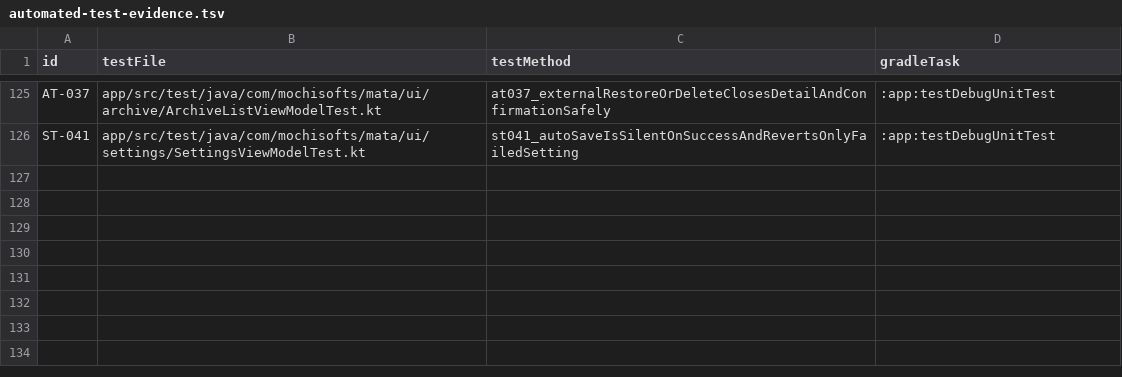
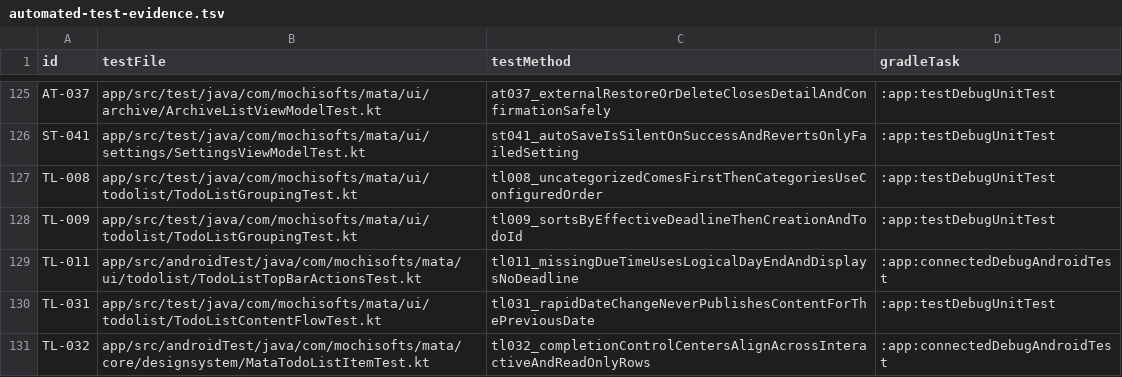
Before and after one commit to Sakemotti/MATA, a TSV file: .agents/test-specs/automated-test-evidence.tsv, drawn as a sheet; only a part is shown, gaps mark what is left out.

Commit message:
test: automate todo list core coverage

```diff
--- a/.agents/test-specs/automated-test-evidence.tsv
+++ b/.agents/test-specs/automated-test-evidence.tsv
@@ -126 +126,6 @@ AT-037	app/src/test/java/com/mochisofts/mata/ui/archive/ArchiveListViewModelTest
 ST-041	app/src/test/java/com/mochisofts/mata/ui/settings/SettingsViewModelTest.kt	st041_autoSaveIsSilentOnSuccessAndRevertsOnlyFailedSetting	:app:testDebugUnitTest
+TL-008	app/src/test/java/com/mochisofts/mata/ui/todolist/TodoListGroupingTest.kt	tl008_uncategorizedComesFirstThenCategoriesUseConfiguredOrder	:app:testDebugUnitTest
+TL-009	app/src/test/java/com/mochisofts/mata/ui/todolist/TodoListGroupingTest.kt	tl009_sortsByEffectiveDeadlineThenCreationAndTodoId	:app:testDebugUnitTest
+TL-011	app/src/androidTest/java/com/mochisofts/mata/ui/todolist/TodoListTopBarActionsTest.kt	tl011_missingDueTimeUsesLogicalDayEndAndDisplaysNoDeadline	:app:connectedDebugAndroidTest
+TL-031	app/src/test/java/com/mochisofts/mata/ui/todolist/TodoListContentFlowTest.kt	tl031_rapidDateChangeNeverPublishesContentForThePreviousDate	:app:testDebugUnitTest
+TL-032	app/src/androidTest/java/com/mochisofts/mata/core/designsystem/MataTodoListItemTest.kt	tl032_completionControlCentersAlignAcrossInteractiveAndReadOnlyRows	:app:connectedDebugAndroidTest
```
Also changed, not shown: .agents/test-specs/initial-release-assignments.tsv, .agents/test-specs/initial-release-results.tsv, 10 other files.
